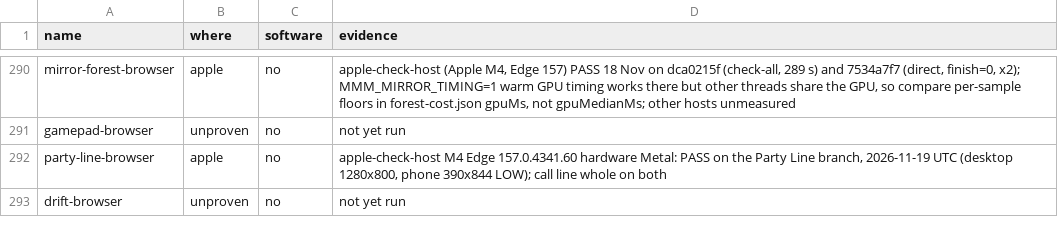
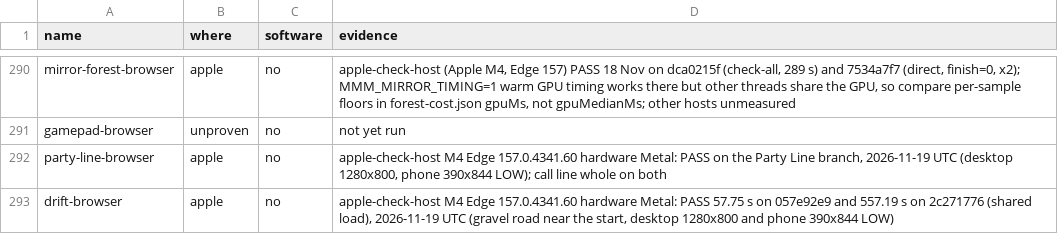
Before and after one commit to dfakkeldy/just-drive, a TSV file: tools/checks-hosts.tsv, drawn as a sheet; only a part is shown, gaps mark what is left out.

```diff
--- a/tools/checks-hosts.tsv
+++ b/tools/checks-hosts.tsv
@@ -292,2 +292,2 @@ gamepad-browser	unproven	no	not yet run
 party-line-browser	apple	no	apple-check-host M4 Edge 157.0.4341.60 hardware Metal: PASS on the Party Line branch, 2026-11-19 UTC (desktop 1280x800, phone 390x844 LOW); call line whole on both
-drift-browser	unproven	no	not yet run
+drift-browser	apple	no	apple-check-host M4 Edge 157.0.4341.60 hardware Metal: PASS 57.75 s on 057e92e9 and 557.19 s on 2c271776 (shared load), 2026-11-19 UTC (gravel road near the start, desktop 1280x800 and phone 390x844 LOW)
```
